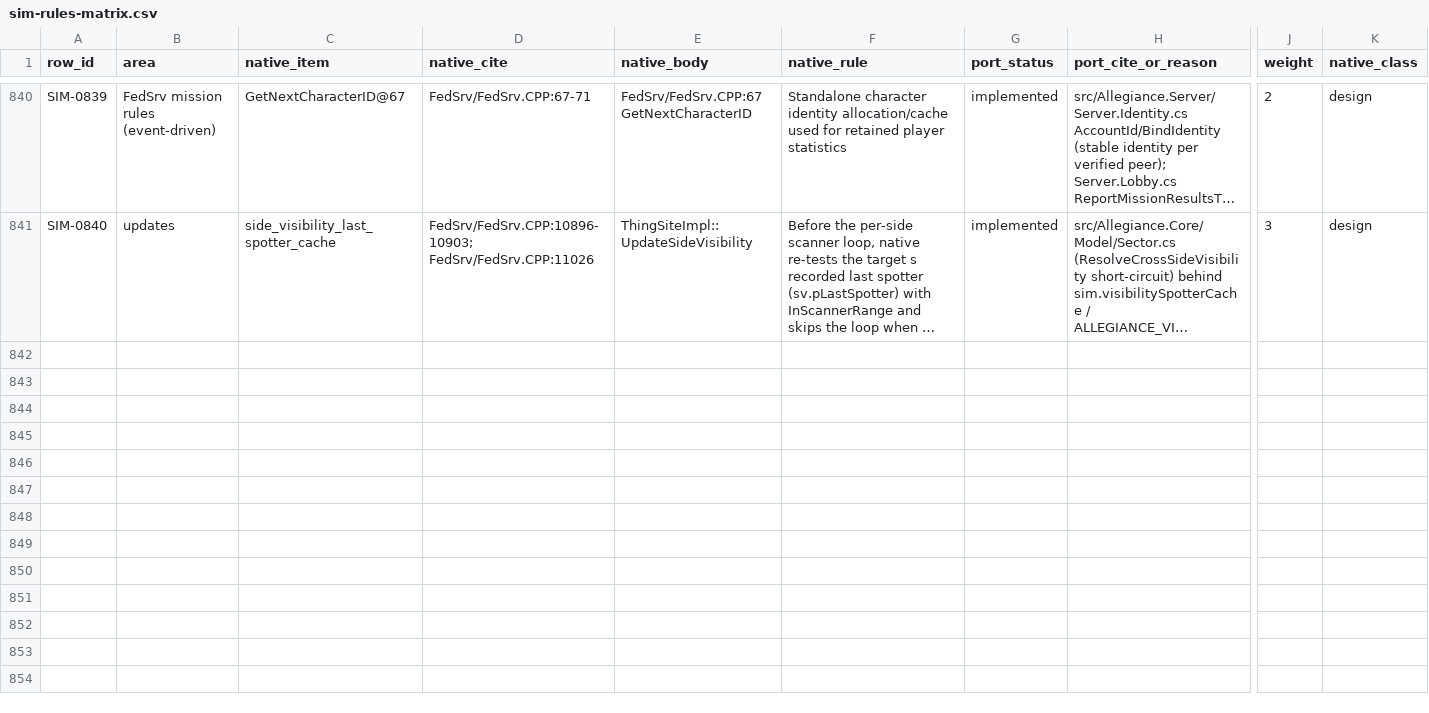
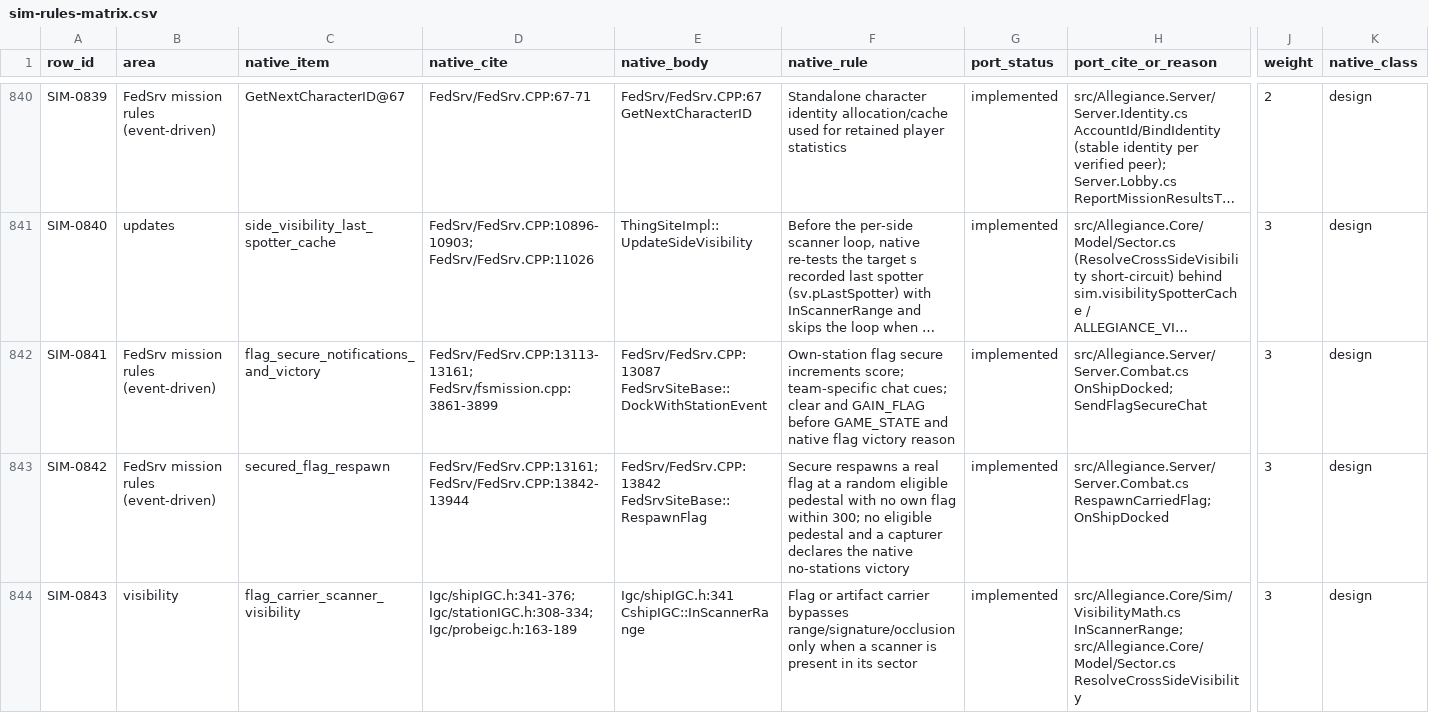
Before and after one commit to dominusbelial/AllegianceCore-public, a CSV file: docs/parity/sim-rules-matrix.csv, drawn as a sheet; only a part is shown, gaps mark what is left out; long unchanged cells end in …; rows hold the shown columns only; the diff names each change by its address in the sheet, - before the commit and + after, or states it on an @@ line.

```diff
--- a/docs/parity/sim-rules-matrix.csv
+++ b/docs/parity/sim-rules-matrix.csv
+row 842: SIM-0841 | FedSrv mission rules (event-driven) | flag_secure_notifications_and_victory | FedSrv/FedSrv.CPP:13113-13161; FedSrv/fsmission.cpp:3861-3899 | FedSrv/FedSrv.CPP:13087 FedSrvSiteBase::DockWithStationEvent | Own-station flag secure increments score; team-specific chat cues; clear and GAIN_FLAG before GAME_STATE and native flag victory reason | implemented | src/Allegiance.Server/Server.Combat.cs OnShipDocked; SendFlagSecureChat | 3 | design
+row 843: SIM-0842 | FedSrv mission rules (event-driven) | secured_flag_respawn | FedSrv/FedSrv.CPP:13161; FedSrv/FedSrv.CPP:13842-13944 | FedSrv/FedSrv.CPP:13842 FedSrvSiteBase::RespawnFlag | Secure respawns a real flag at a random eligible pedestal with no own flag within 300; no eligible pedestal and a capturer declares the native no-stations victory | implemented | src/Allegiance.Server/Server.Combat.cs RespawnCarriedFlag; OnShipDocked | 3 | design
+row 844: SIM-0843 | visibility | flag_carrier_scanner_visibility | Igc/shipIGC.h:341-376; Igc/stationIGC.h:308-334; Igc/probeigc.h:163-189 | Igc/shipIGC.h:341 CshipIGC::InScannerRange | Flag or artifact carrier bypasses range/signature/occlusion only when a scanner is present in its sector | implemented | src/Allegiance.Core/Sim/VisibilityMath.cs InScannerRange; src/Allegiance.Core/Model/Sector.cs ResolveCrossSideVisibility | 3 | design
```
Also changed, not shown: 20 other files.
